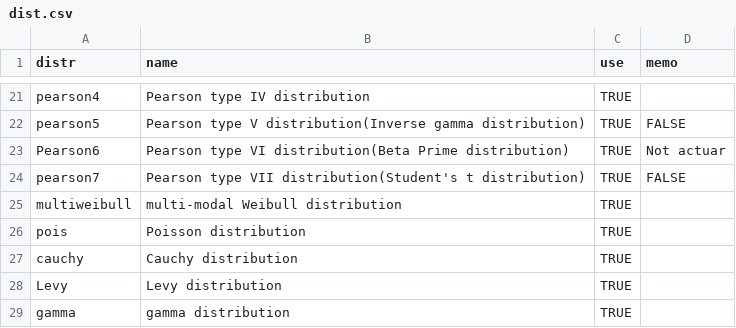
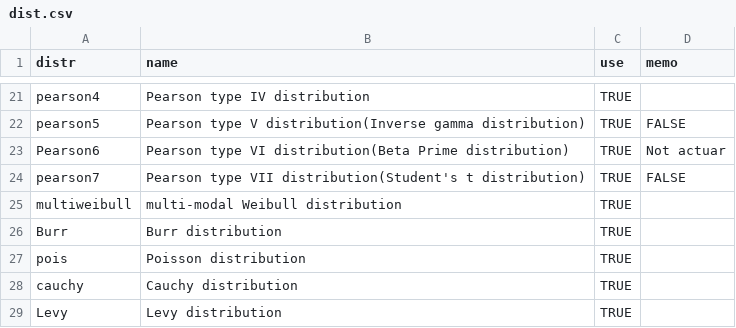
Before and after one commit to ToshihiroIguchi/ezdis, a CSV file: dist.csv, drawn as a sheet; only a part is shown, gaps mark what is left out; the shorter side is filled out with more unchanged rows; the diff names each change by its address in the sheet, - before the commit and + after, or states it on an @@ line.

Commit message:
add Burr distribution

```diff
--- a/dist.csv
+++ b/dist.csv
+row 26: Burr | Burr distribution | TRUE
```
Also changed, not shown: 1 other file.
